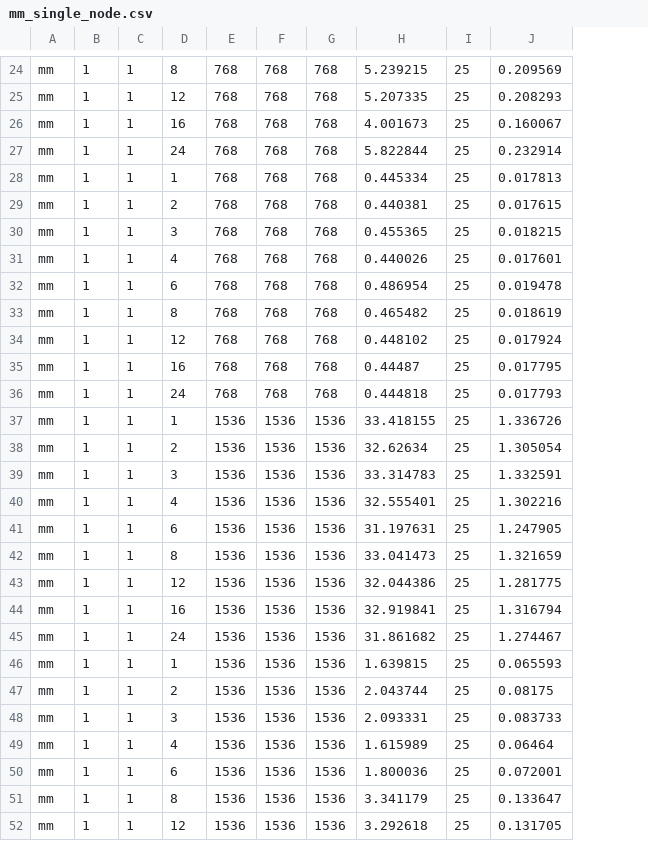
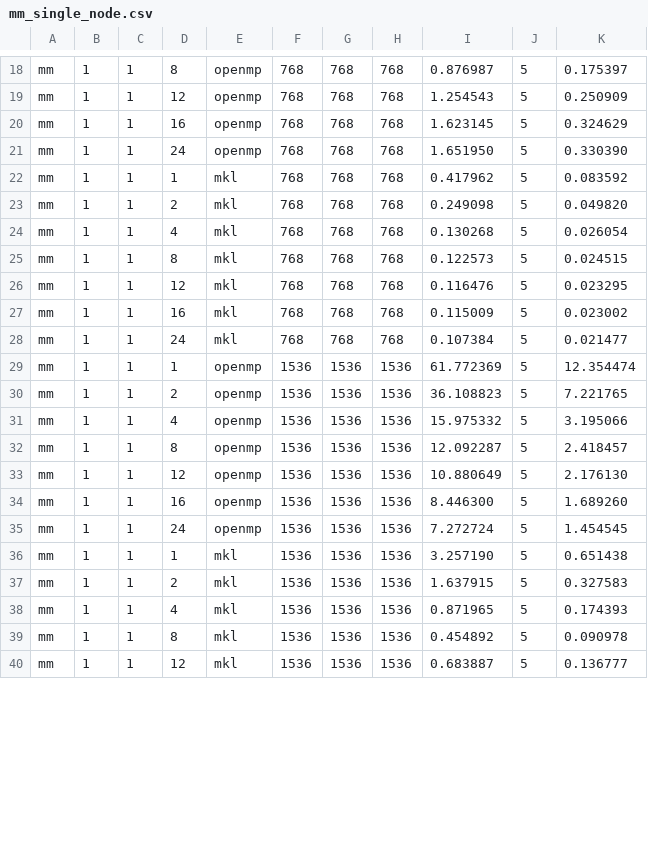
Before and after one commit to patrickgo29/jdsupercode, a CSV file: Results/mm_single_node.csv, drawn as a sheet; only a part is shown, gaps mark what is left out; removed rows and columns are numbered as before the commit, all else as after; the diff covers the shown part only; the diff names each change by its address in the sheet, - before the commit and + after, or states it on an @@ line.

```diff
--- a/Results/mm_single_node.csv
+++ b/Results/mm_single_node.csv
+column E, rows 18-40: openmp | openmp | openmp | openmp | mkl | mkl | mkl | mkl | mkl | mkl | mkl | openmp | openmp | openmp | openmp | openmp | openmp | openmp | mkl | mkl | mkl | mkl | mkl
-column H, rows 24-29: 5.239215 | 5.207335 | 4.001673 | 5.822844 | 0.445334 | 0.440381; row 31: 0.440026; rows 33-38: 0.465482 | 0.448102 | 0.44487 | 0.444818 | 33.418155 | 32.62634; row 40: 32.555401; rows 42-47: 33.041473 | 32.044386 | 32.919841 | 31.861682 | 1.639815 | 2.043744; row 49: 1.615989; rows 51-52: 3.341179 | 3.292618
-column I, rows 24-29: all 25; row 31: 25; rows 33-38: all 25; row 40: 25; rows 42-47: all 25; row 49: 25; rows 51-52: 25 | 25
-column J, rows 24-29: 0.209569 | 0.208293 | 0.160067 | 0.232914 | 0.017813 | 0.017615; row 31: 0.017601; rows 33-38: 0.018619 | 0.017924 | 0.017795 | 0.017793 | 1.336726 | 1.305054; row 40: 1.302216; rows 42-47: 1.321659 | 1.281775 | 1.316794 | 1.274467 | 0.065593 | 0.08175; row 49: 0.06464; rows 51-52: 0.133647 | 0.131705
+column I, rows 18-40: 0.876987 | 1.254543 | 1.623145 | 1.651950 | 0.417962 | 0.249098 | 0.130268 | 0.122573 | 0.116476 | 0.115009 | 0.107384 | 61.772369 | 36.108823 | 15.975332 | 12.092287 | 10.880649 | 8.446300 | 7.272724 | 3.257190 | 1.637915 | 0.871965 | 0.454892 | 0.683887
+column J, rows 18-40: all 5
+column K, rows 18-40: 0.175397 | 0.250909 | 0.324629 | 0.330390 | 0.083592 | 0.049820 | 0.026054 | 0.024515 | 0.023295 | 0.023002 | 0.021477 | 12.354474 | 7.221765 | 3.195066 | 2.418457 | 2.176130 | 1.689260 | 1.454545 | 0.651438 | 0.327583 | 0.174393 | 0.090978 | 0.136777
-row 30: mm | 1 | 1 | 3 | 768 | 768 | 768 | 0.455365 | 25 | 0.018215
-row 32: mm | 1 | 1 | 6 | 768 | 768 | 768 | 0.486954 | 25 | 0.019478
-row 39: mm | 1 | 1 | 3 | 1536 | 1536 | 1536 | 33.314783 | 25 | 1.332591
-row 41: mm | 1 | 1 | 6 | 1536 | 1536 | 1536 | 31.197631 | 25 | 1.247905
-row 48: mm | 1 | 1 | 3 | 1536 | 1536 | 1536 | 2.093331 | 25 | 0.083733
-row 50: mm | 1 | 1 | 6 | 1536 | 1536 | 1536 | 1.800036 | 25 | 0.072001
```
Also changed, not shown: 9 removed rows elsewhere in this file, 3 other files.
